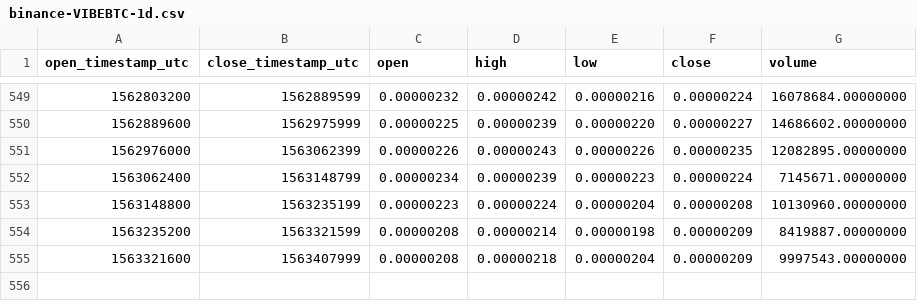
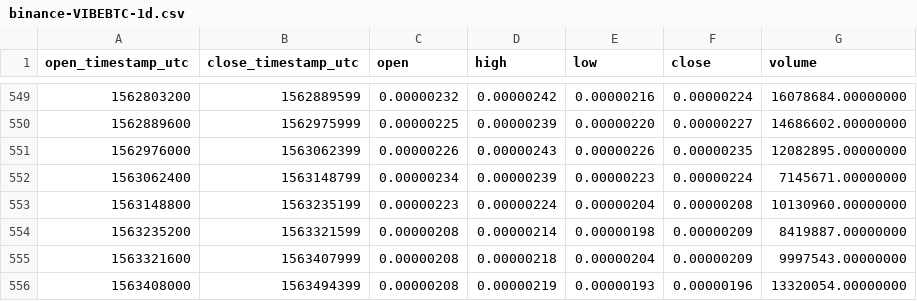
Before and after one commit to cryptobigbro/binance-VIBEBTC, a CSV file: binance-VIBEBTC-1d.csv, drawn as a sheet; only a part is shown, gaps mark what is left out; the diff names each change by its address in the sheet, - before the commit and + after, or states it on an @@ line.

Commit message:
Update OHLCV data.

```diff
--- a/binance-VIBEBTC-1d.csv
+++ b/binance-VIBEBTC-1d.csv
+row 556: 1563408000 | 1563494399 | 0.00000208 | 0.00000219 | 0.00000193 | 0.00000196 | 13320054.00000000
```
Also changed, not shown: 1 other file.
